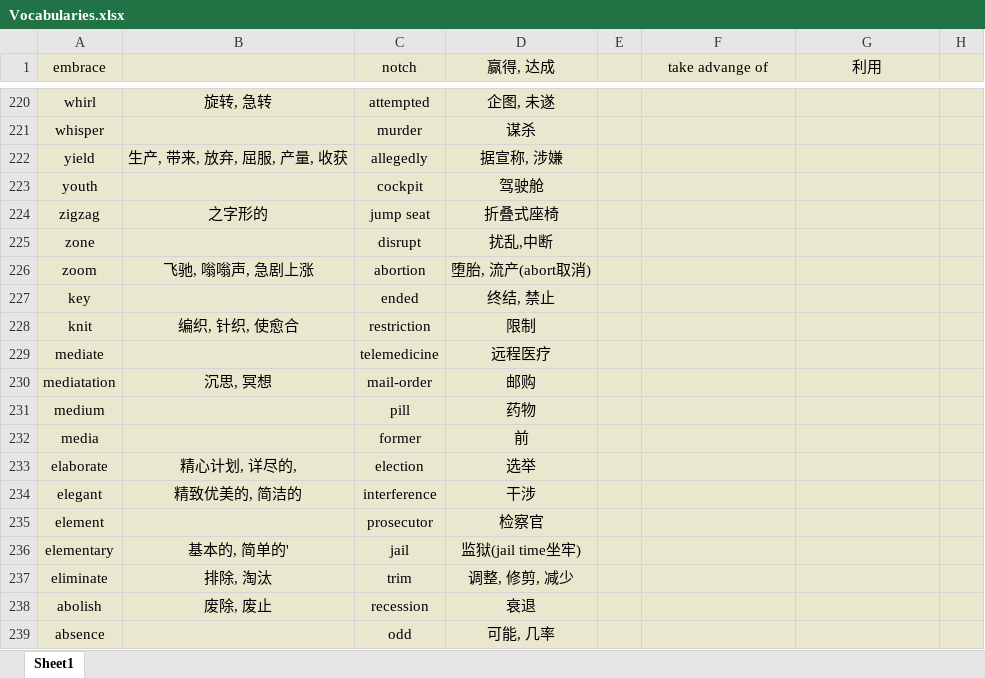
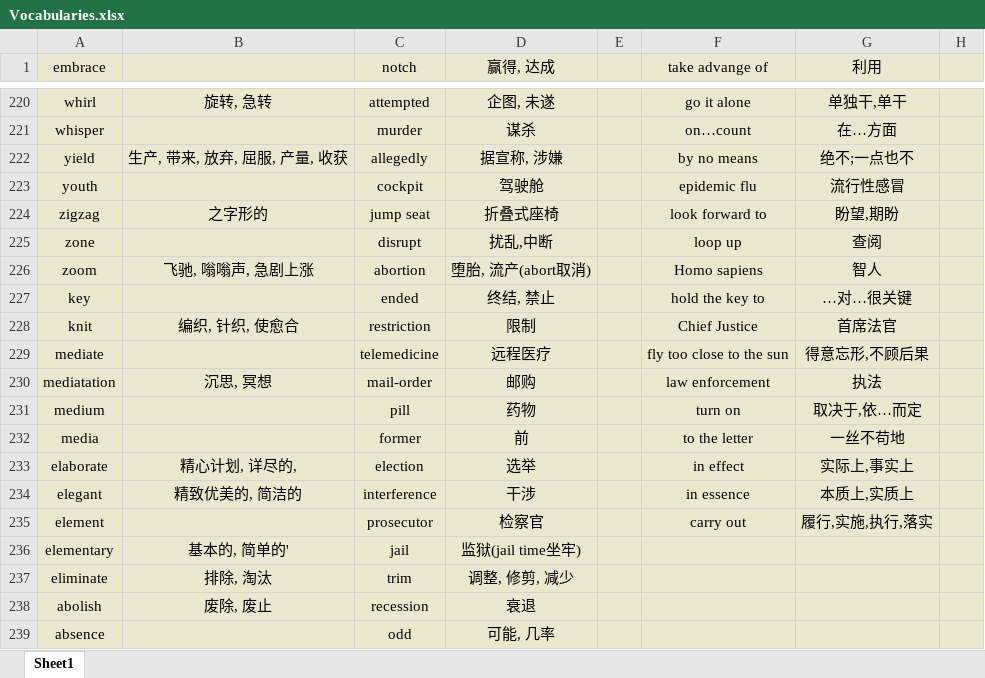
Before and after one commit to Favian096/LearningNotes, an Excel workbook: English/Vocabularies.xlsx, sheet Sheet1, drawn as a sheet; only a part is shown, gaps mark what is left out; values as stored, in another font and other column widths than the file's, no borders; the diff covers the shown part only; the diff names each change by its address in the sheet, - before the commit and + after, or states it on an @@ line.

Commit message:
feat: daily phrase

```diff
--- a/English/Vocabularies.xlsx (sheet Sheet1)
+++ b/English/Vocabularies.xlsx (sheet Sheet1)
-F220 (take advange of): (empty)
+F220 (take advange of): go it alone
-G220 (利用): (empty)
+G220 (利用): 单独干,单干
-F221 (take advange of): (empty)
+F221 (take advange of): on…count
-G221 (利用): (empty)
+G221 (利用): 在…方面
-F222 (take advange of): (empty)
+F222 (take advange of): by no means
-G222 (利用): (empty)
+G222 (利用): 绝不;一点也不
-F223 (take advange of): (empty)
+F223 (take advange of): epidemic flu
-G223 (利用): (empty)
+G223 (利用): 流行性感冒
-F224 (take advange of): (empty)
+F224 (take advange of): look forward to
-G224 (利用): (empty)
+G224 (利用): 盼望,期盼
-F225 (take advange of): (empty)
+F225 (take advange of): loop up
-G225 (利用): (empty)
+G225 (利用): 查阅
-F226 (take advange of): (empty)
+F226 (take advange of): Homo sapiens
-G226 (利用): (empty)
+G226 (利用): 智人
-F227 (take advange of): (empty)
+F227 (take advange of): hold the key to
-G227 (利用): (empty)
+G227 (利用): …对…很关键
-F228 (take advange of): (empty)
+F228 (take advange of): Chief Justice
-G228 (利用): (empty)
+G228 (利用): 首席法官
-F229 (take advange of): (empty)
+F229 (take advange of): fly too close to the sun
-G229 (利用): (empty)
+G229 (利用): 得意忘形,不顾后果
-F230 (take advange of): (empty)
+F230 (take advange of): law enforcement
-G230 (利用): (empty)
+G230 (利用): 执法
-F231 (take advange of): (empty)
+F231 (take advange of): turn on
-G231 (利用): (empty)
+G231 (利用): 取决于,依…而定
-F232 (take advange of): (empty)
+F232 (take advange of): to the letter
-G232 (利用): (empty)
+G232 (利用): 一丝不苟地
-F233 (take advange of): (empty)
+F233 (take advange of): in effect
-G233 (利用): (empty)
+G233 (利用): 实际上,事实上
-F234 (take advange of): (empty)
+F234 (take advange of): in essence
-G234 (利用): (empty)
+G234 (利用): 本质上,实质上
-F235 (take advange of): (empty)
+F235 (take advange of): carry out
-G235 (利用): (empty)
+G235 (利用): 履行,实施,执行,落实
```
Also changed, not shown: 42 added rows, 120 hidden or unhidden rows and 83 edited cells elsewhere in this sheet.
